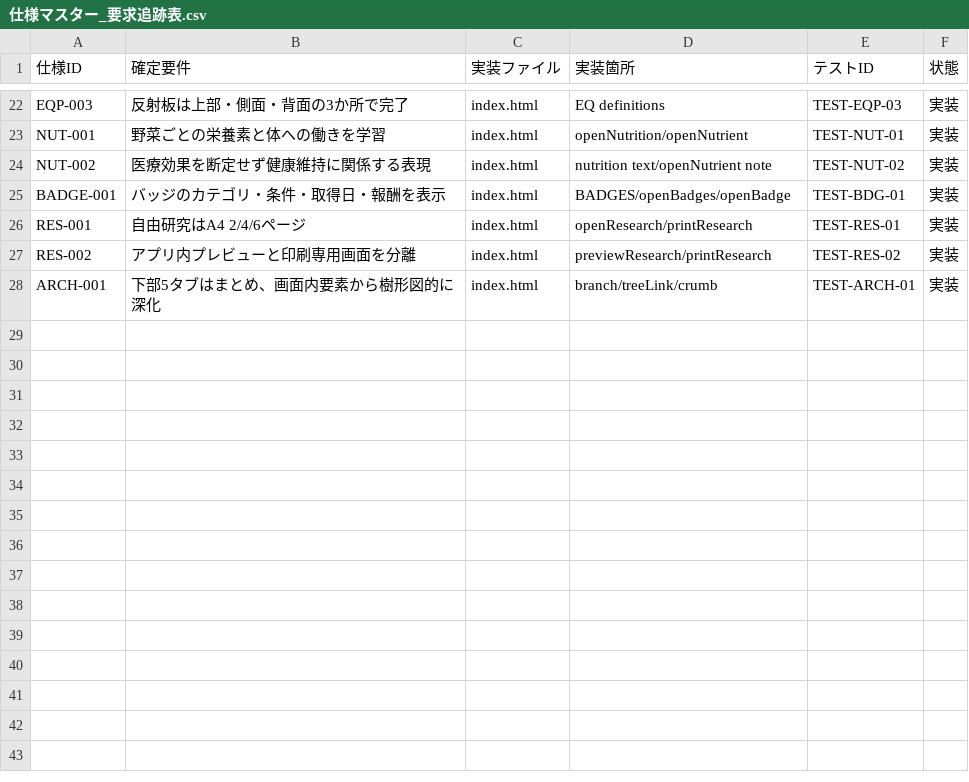
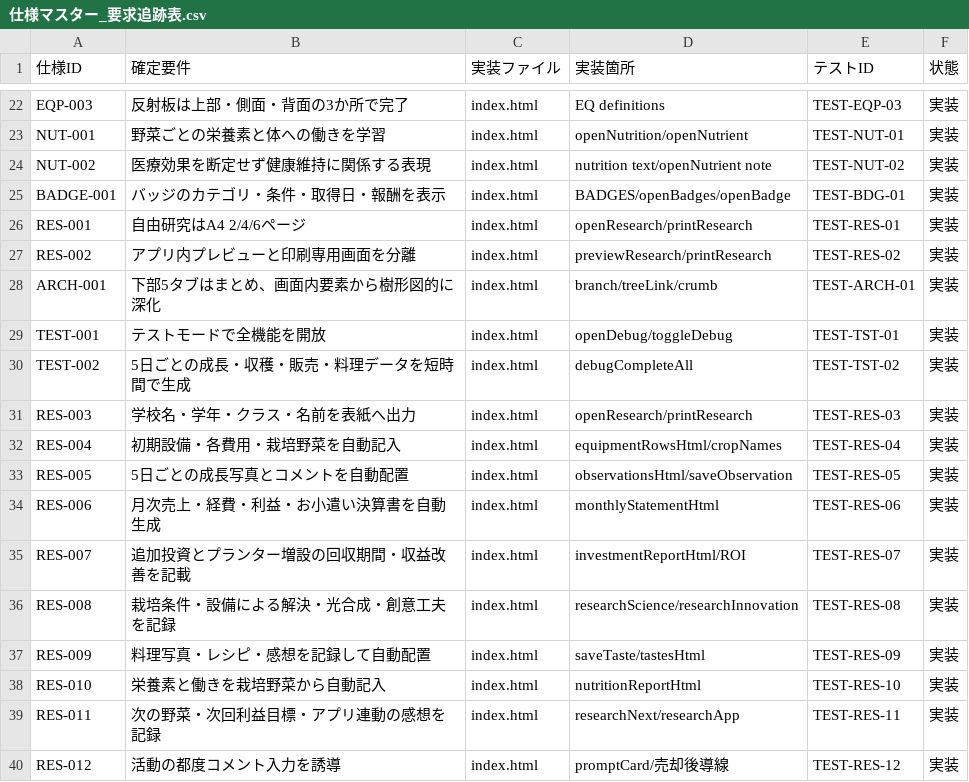
Before and after one commit to ken51512/nouen0.2, a CSV file: 仕様マスター_要求追跡表.csv, drawn as a sheet; only a part is shown, gaps mark what is left out; the diff names each change by its address in the sheet, - before the commit and + after, or states it on an @@ line.

```diff
--- a/仕様マスター_要求追跡表.csv
+++ b/仕様マスター_要求追跡表.csv
+row 29: TEST-001 | テストモードで全機能を開放 | index.html | openDebug/toggleDebug | TEST-TST-01 | 実装
+row 30: TEST-002 | 5日ごとの成長・収穫・販売・料理データを短時間で生成 | index.html | debugCompleteAll | TEST-TST-02 | 実装
+row 31: RES-003 | 学校名・学年・クラス・名前を表紙へ出力 | index.html | openResearch/printResearch | TEST-RES-03 | 実装
+row 32: RES-004 | 初期設備・各費用・栽培野菜を自動記入 | index.html | equipmentRowsHtml/cropNames | TEST-RES-04 | 実装
+row 33: RES-005 | 5日ごとの成長写真とコメントを自動配置 | index.html | observationsHtml/saveObservation | TEST-RES-05 | 実装
+row 34: RES-006 | 月次売上・経費・利益・お小遣い決算書を自動生成 | index.html | monthlyStatementHtml | TEST-RES-06 | 実装
+row 35: RES-007 | 追加投資とプランター増設の回収期間・収益改善を記載 | index.html | investmentReportHtml/ROI | TEST-RES-07 | 実装
+row 36: RES-008 | 栽培条件・設備による解決・光合成・創意工夫を記録 | index.html | researchScience/researchInnovation | TEST-RES-08 | 実装
+row 37: RES-009 | 料理写真・レシピ・感想を記録して自動配置 | index.html | saveTaste/tastesHtml | TEST-RES-09 | 実装
+row 38: RES-010 | 栄養素と働きを栽培野菜から自動記入 | index.html | nutritionReportHtml | TEST-RES-10 | 実装
+row 39: RES-011 | 次の野菜・次回利益目標・アプリ連動の感想を記録 | index.html | researchNext/researchApp | TEST-RES-11 | 実装
+row 40: RES-012 | 活動の都度コメント入力を誘導 | index.html | promptCard/売却後導線 | TEST-RES-12 | 実装
```
Also changed, not shown: 6 other files.
